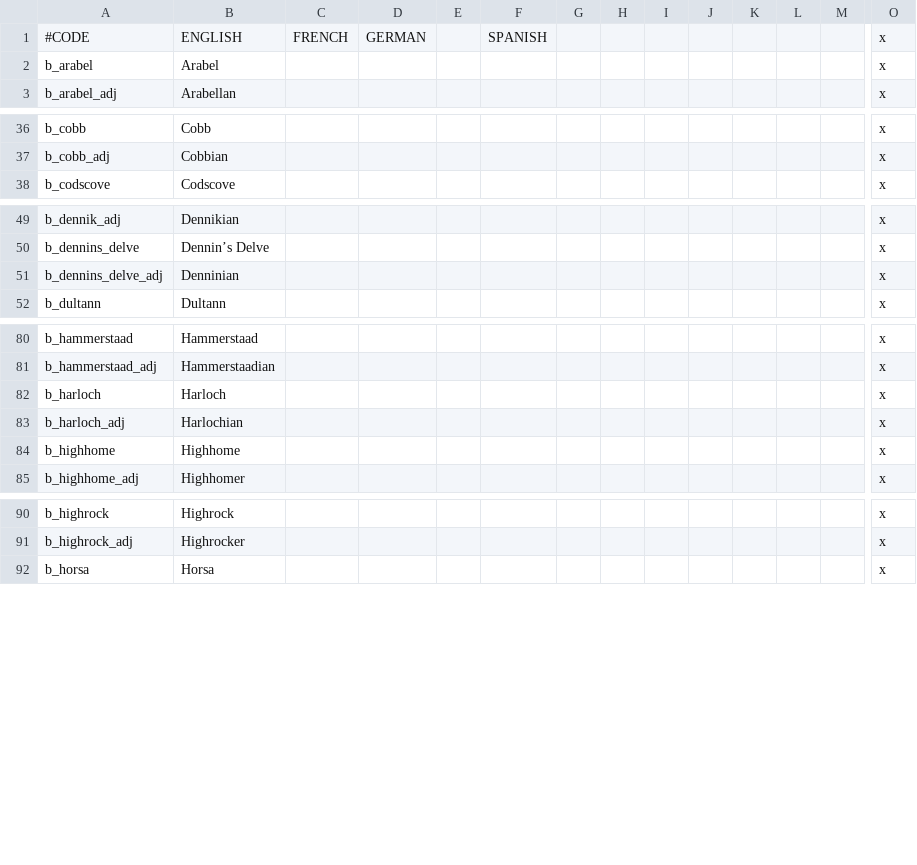
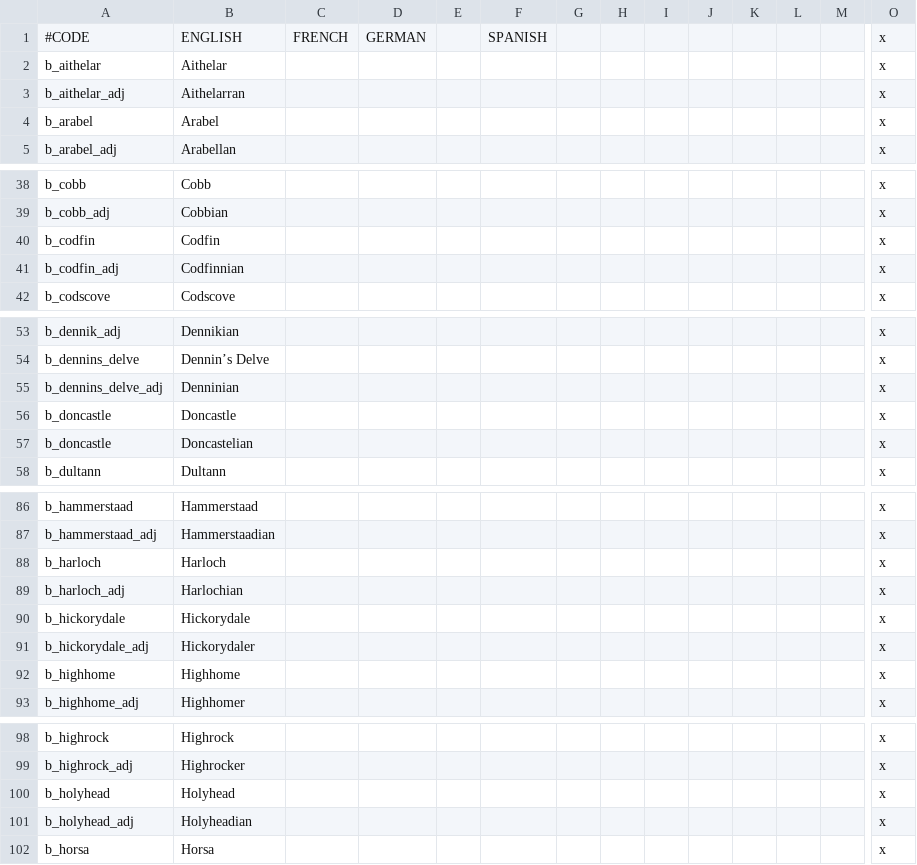
Before and after one commit to chriscohen/ck2-forgottenkings, a CSV file: ForgottenRealms/localisation/00_Barony_names.csv, drawn as a sheet; only a part is shown, gaps mark what is left out; rows hold the shown columns only; the diff covers the shown part only; the diff names each change by its address in the sheet, - before the commit and + after, or states it on an @@ line.

```diff
--- a/ForgottenRealms/localisation/00_Barony_names.csv
+++ b/ForgottenRealms/localisation/00_Barony_names.csv
+row 2: b_aithelar | Aithelar |  |  |  |  |  |  |  |  |  |  |  | x
+row 3: b_aithelar_adj | Aithelarran |  |  |  |  |  |  |  |  |  |  |  | x
+row 40: b_codfin | Codfin |  |  |  |  |  |  |  |  |  |  |  | x
+row 41: b_codfin_adj | Codfinnian |  |  |  |  |  |  |  |  |  |  |  | x
+row 56: b_doncastle | Doncastle |  |  |  |  |  |  |  |  |  |  |  | x
+row 57: b_doncastle | Doncastelian |  |  |  |  |  |  |  |  |  |  |  | x
+row 90: b_hickorydale | Hickorydale |  |  |  |  |  |  |  |  |  |  |  | x
+row 91: b_hickorydale_adj | Hickorydaler |  |  |  |  |  |  |  |  |  |  |  | x
+row 100: b_holyhead | Holyhead |  |  |  |  |  |  |  |  |  |  |  | x
+row 101: b_holyhead_adj | Holyheadian |  |  |  |  |  |  |  |  |  |  |  | x
```
Also changed, not shown: 2 removed rows elsewhere in this file, 2 other files.
